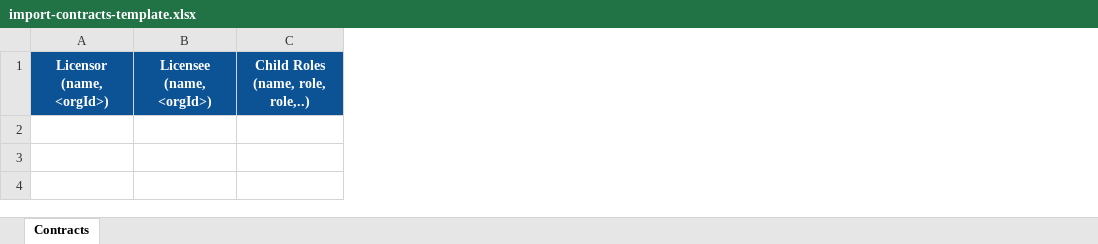
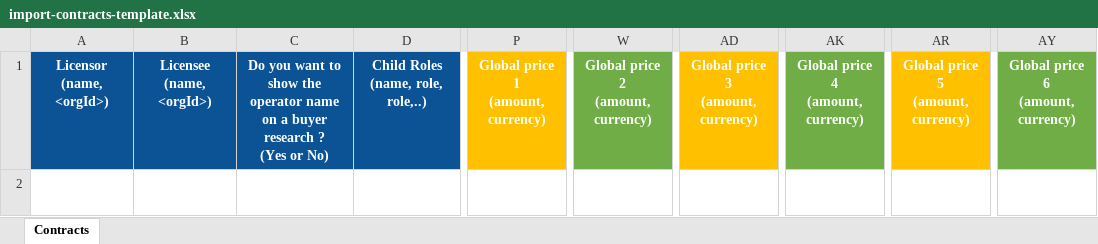
Before and after one commit to blockframes/blockframes, an Excel workbook: libs/ui/src/lib/assets/templates/import-contracts-template.xlsx, sheet Contracts, drawn as a sheet; only a part is shown, gaps mark what is left out; values as stored, in another font and other column widths than the file's, no borders; rows hold the shown columns only; ↵ is a line break in a cell; the diff names each change by its address in the sheet, - before the commit and + after, or states it on an @@ line.

```diff
--- a/libs/ui/src/lib/assets/templates/import-contracts-template.xlsx (sheet Contracts)
+++ b/libs/ui/src/lib/assets/templates/import-contracts-template.xlsx (sheet Contracts)
+column C, row 1: Do you want to show the operator name on a buyer research ? ↵ (Yes or No)
+column P, row 1: Global price 1 ↵ (amount, currency)
+column W, row 1: Global price 2 ↵ (amount, currency)
+column AD, row 1: Global price 3 ↵ (amount, currency)
+column AK, row 1: Global price 4 ↵ (amount, currency)
+column AR, row 1: Global price 5 ↵ (amount, currency)
+column AY, row 1: Global price 6 ↵ (amount, currency)
+row 2:  |  |  |  |  |  |  | (amount, currency)
```
Also changed, not shown: libs/ui/src/lib/assets/templates/import-deals-template.xlsx, 1 other file.
